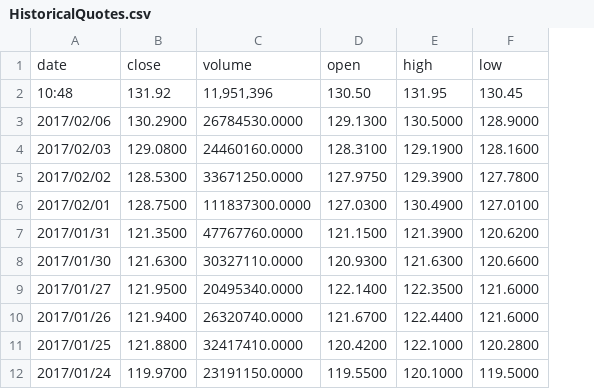
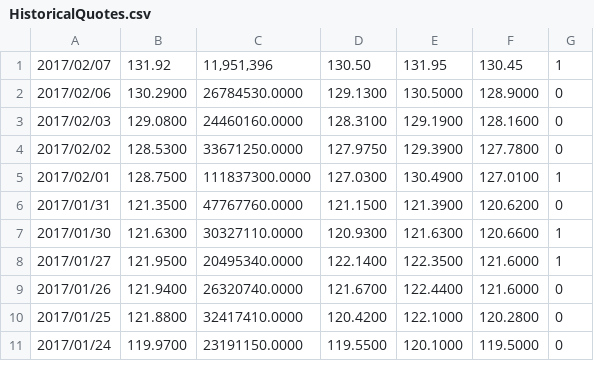
Before and after one commit to hearmstinj/pp2, a CSV file: CSV/HistoricalQuotes.csv, drawn as a sheet; only a part is shown; removed rows and columns are numbered as before the commit, all else as after; the diff names each change by its address in the sheet, - before the commit and + after, or states it on an @@ line.

```diff
--- a/CSV/HistoricalQuotes.csv
+++ b/CSV/HistoricalQuotes.csv
+column G, rows 1-11: 1 | 0 | 0 | 0 | 1 | 0 | 1 | 1 | 0 | 0 | 0
-row 1: date | close | volume | open | high | low
-A1: 10:48
+A1: 2017/02/07
```
Also changed, not shown: 4 other files.
